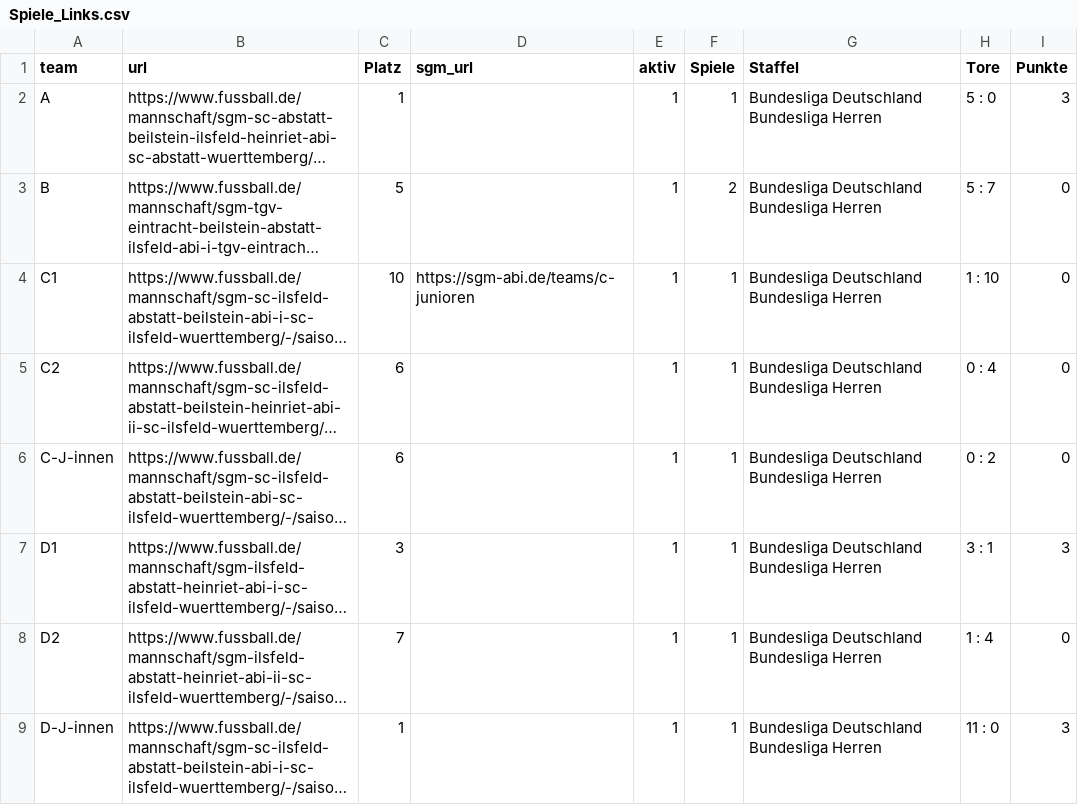
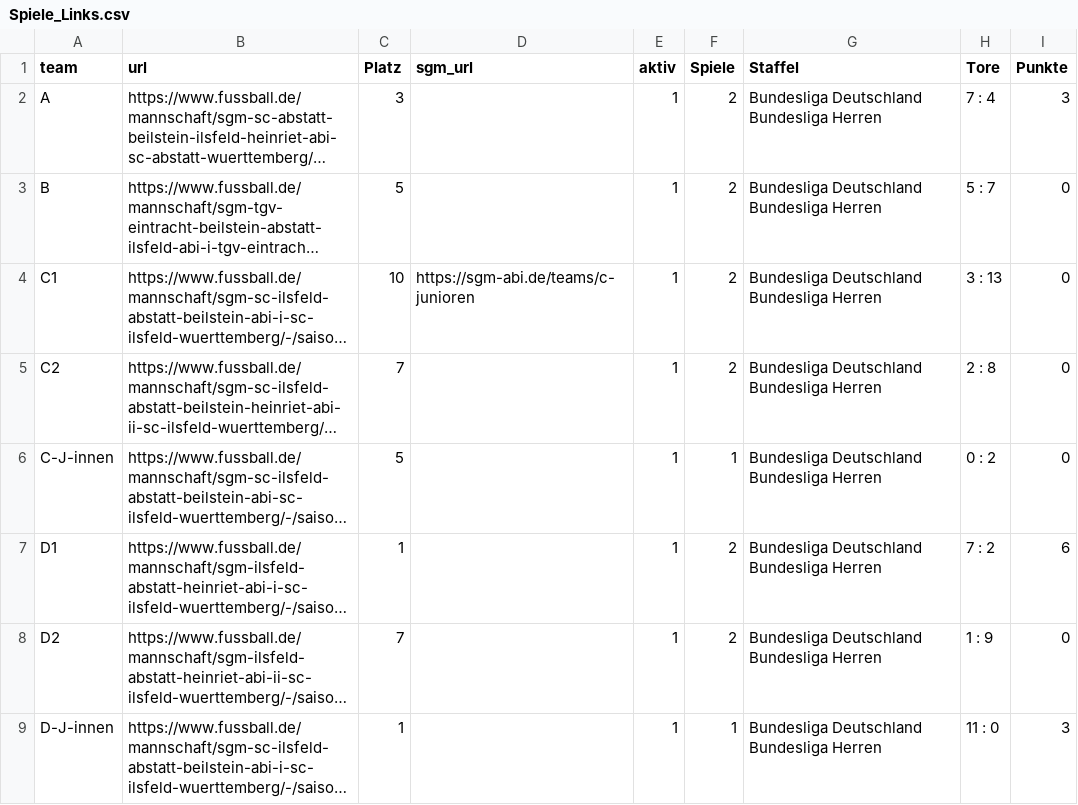
Before and after one commit to sgm-abi/fussball-widgets, a CSV file: scripts/Spiele_Links.csv, drawn as a sheet; long unchanged cells end in …; the diff names each change by its address in the sheet, - before the commit and + after, or states it on an @@ line.

```diff
--- a/scripts/Spiele_Links.csv
+++ b/scripts/Spiele_Links.csv
-C2 (Platz): 1
+C2 (Platz): 3
-F2 (Spiele): 1
+F2 (Spiele): 2
-H2 (Tore): 5 : 0
+H2 (Tore): 7 : 4
-F4:F5 (Spiele): 1
+F4:F5 (Spiele): 2
-H4 (Tore): 1 : 10
+H4 (Tore): 3 : 13
-C5 (Platz): 6
+C5 (Platz): 7
-H5 (Tore): 0 : 4
+H5 (Tore): 2 : 8
-C6 (Platz): 6
+C6 (Platz): 5
-C7 (Platz): 3
+C7 (Platz): 1
-F7:F8 (Spiele): 1
+F7:F8 (Spiele): 2
-H7 (Tore): 3 : 1
+H7 (Tore): 7 : 2
-I7 (Punkte): 3
+I7 (Punkte): 6
-H8 (Tore): 1 : 4
+H8 (Tore): 1 : 9
```
Also changed, not shown: 13 other files.
